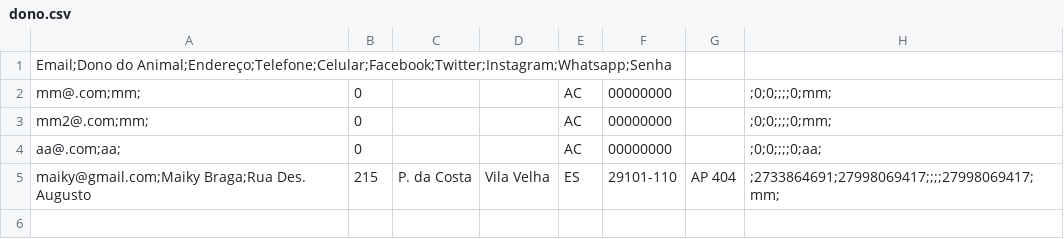
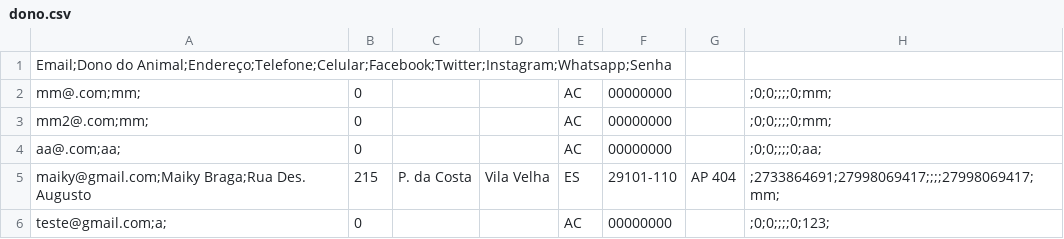
Before and after one commit to Maiky-85/pets, a CSV file: dono.csv, drawn as a sheet.

```diff
--- a/dono.csv
+++ b/dono.csv
@@ -5 +5,2 @@ aa@.com;aa;,0,,,AC,00000000,,;0;0;;;;0;aa;
 maiky@gmail.com;Maiky Braga;Rua Des. Augusto,215,P. da Costa,Vila Velha,ES,29101-110,AP 404,;2733864691;27998069417;;;;27998069417;mm;
+teste@gmail.com;a;,0,,,AC,00000000,,;0;0;;;;0;123;
```
Also changed, not shown: animal.csv, 21 other files.
